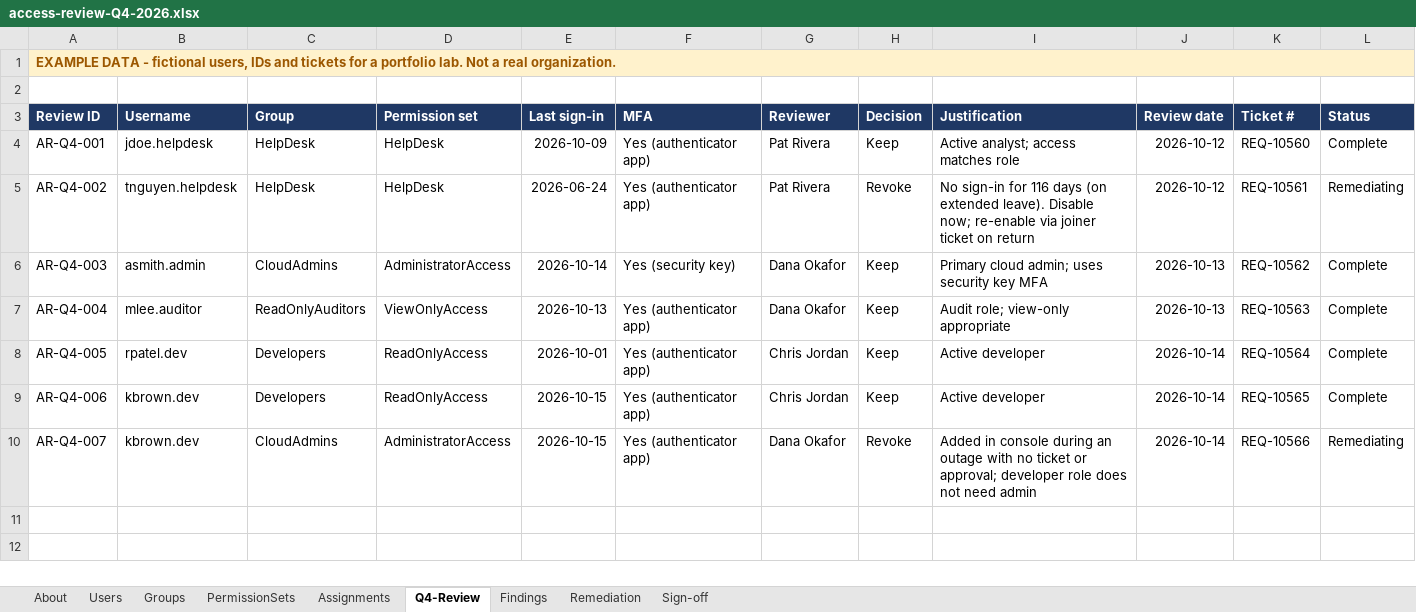
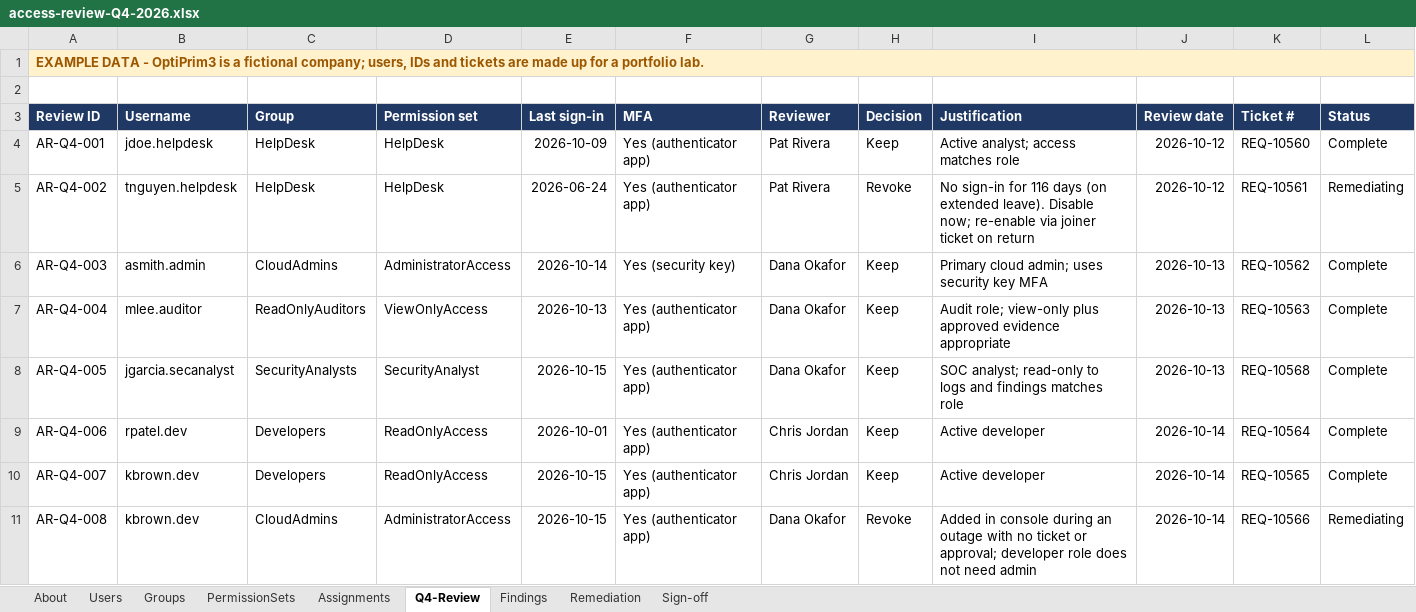
Before and after one commit to TrapNerdMont3ga/b3-aws-iam-identity-lab, an Excel workbook: evidence/access-review-Q4-2026.xlsx, sheet Q4-Review, drawn as a sheet; values as stored, in another font and other column widths than the file's, no borders; conditional formats not drawn; the diff names each change by its address in the sheet, - before the commit and + after, or states it on an @@ line.

Commit message:
Reframe lab around OptiPrim3; add SecurityAnalysts permission set, auditor evidence scope, admin-size guard, permission-set matrix, findings doc

```diff
--- a/evidence/access-review-Q4-2026.xlsx (sheet Q4-Review)
+++ b/evidence/access-review-Q4-2026.xlsx (sheet Q4-Review)
-A1 (Review ID): …DATA - fictional users, IDs and tickets for a portfolio lab. Not a real organization.
+A1 (Review ID): …DATA - OptiPrim3 is a fictional company; users, IDs and tickets are made up for a portfolio lab.
-I7 (Justification): Audit role; view-only appropriate
+I7 (Justification): Audit role; view-only plus approved evidence appropriate
-B8 (Username): rpatel.dev
+B8 (Username): jgarcia.secanalyst
-C8 (Group): Developers
+C8 (Group): SecurityAnalysts
-D8 (Permission set): ReadOnlyAccess
+D8 (Permission set): SecurityAnalyst
-E8 (Last sign-in): 2026-10-01
+E8 (Last sign-in): 2026-10-15
-G8 (Reviewer): Chris Jordan
+G8 (Reviewer): Dana Okafor
-I8 (Justification): Active developer
+I8 (Justification): SOC analyst; read-only to logs and findings matches role
-J8 (Review date): 2026-10-14
+J8 (Review date): 2026-10-13
-K8 (Ticket #): REQ-10564
+K8 (Ticket #): REQ-10568
-B9 (Username): kbrown.dev
+B9 (Username): rpatel.dev
-E9 (Last sign-in): 2026-10-15
+E9 (Last sign-in): 2026-10-01
-K9 (Ticket #): REQ-10565
+K9 (Ticket #): REQ-10564
-C10 (Group): CloudAdmins
+C10 (Group): Developers
-D10 (Permission set): AdministratorAccess
+D10 (Permission set): ReadOnlyAccess
-G10 (Reviewer): Dana Okafor
+G10 (Reviewer): Chris Jordan
-H10 (Decision): Revoke
+H10 (Decision): Keep
-I10 (Justification): Added in console during an outage with no ticket or approval; developer role does not need admin
+I10 (Justification): Active developer
-K10 (Ticket #): REQ-10566
+K10 (Ticket #): REQ-10565
-L10 (Status): Remediating
+L10 (Status): Complete
+row 11: AR-Q4-008 | kbrown.dev | CloudAdmins | AdministratorAccess | 2026-10-15 | Yes (authenticator app) | Dana Okafor | Revoke | Added in console during an outage with no ticket or approval; developer role does not need admin | 2026-10-14 | REQ-10566 | Remediating
```
Also changed, not shown: sheet Groups, sheet Assignments, sheet Users, sheet PermissionSets, sheet About, sheet Sign-off, 2 more sheets, 16 other files.
